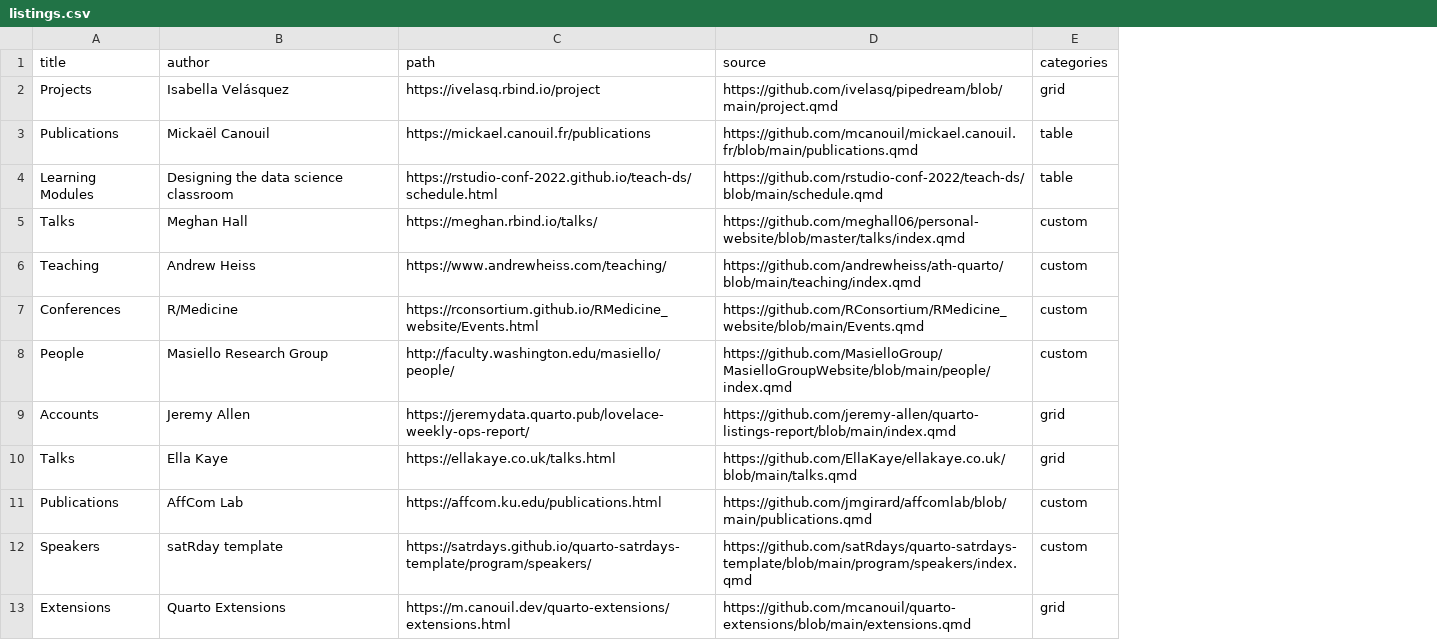
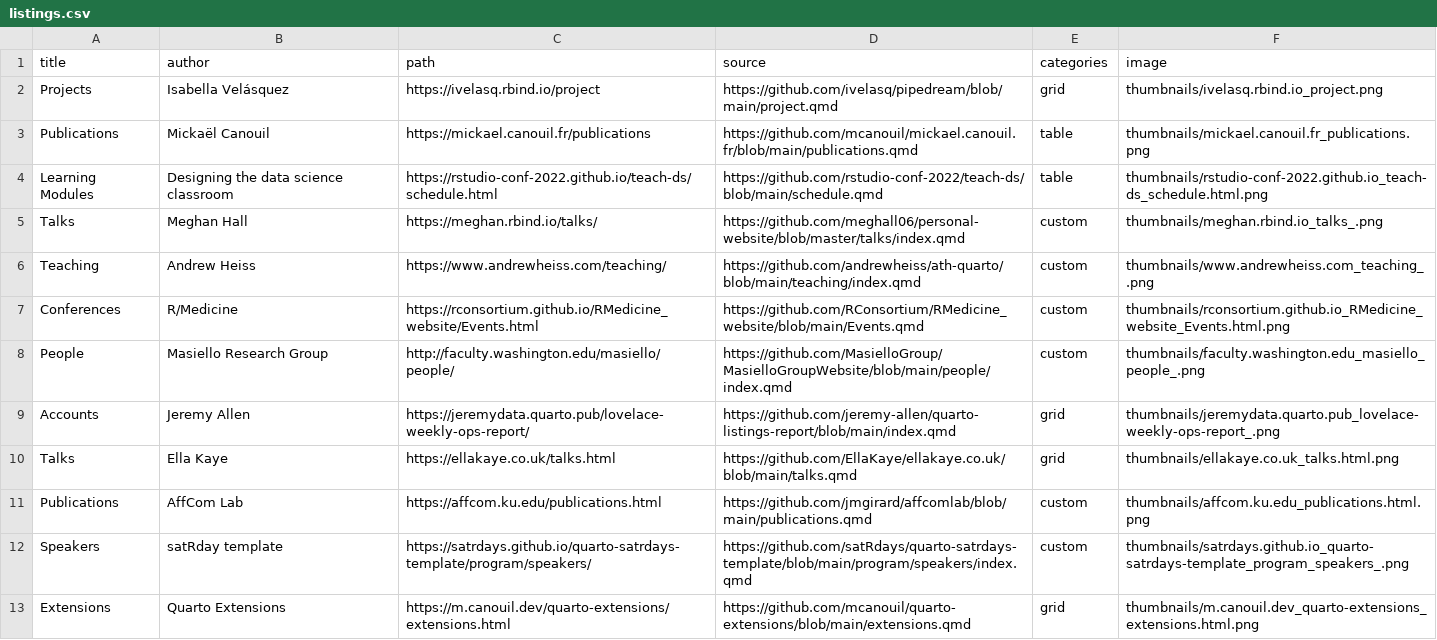
Before and after one commit to cwickham/listing-examples, a CSV file: data/listings.csv, drawn as a sheet; only a part is shown; the diff names each change by its address in the sheet, - before the commit and + after, or states it on an @@ line.

Commit message:
Add thumbnails

```diff
--- a/data/listings.csv
+++ b/data/listings.csv
+column F (image), rows 2-13: thumbnails/ivelasq.rbind.io_project.png | thumbnails/mickael.canouil.fr_publications.png | thumbnails/rstudio-conf-2022.github.io_teach-ds_schedule.html.png | thumbnails/meghan.rbind.io_talks_.png | thumbnails/www.andrewheiss.com_teaching_.png | thumbnails/rconsortium.github.io_RMedicine_website_Events.html.png | thumbnails/faculty.washington.edu_masiello_people_.png | thumbnails/jeremydata.quarto.pub_lovelace-weekly-ops-report_.png | thumbnails/ellakaye.co.uk_talks.html.png | thumbnails/affcom.ku.edu_publications.html.png | thumbnails/satrdays.github.io_quarto-satrdays-template_program_speakers_.png | thumbnails/m.canouil.dev_quarto-extensions_extensions.html.png
```
Also changed, not shown: 16 other files.
